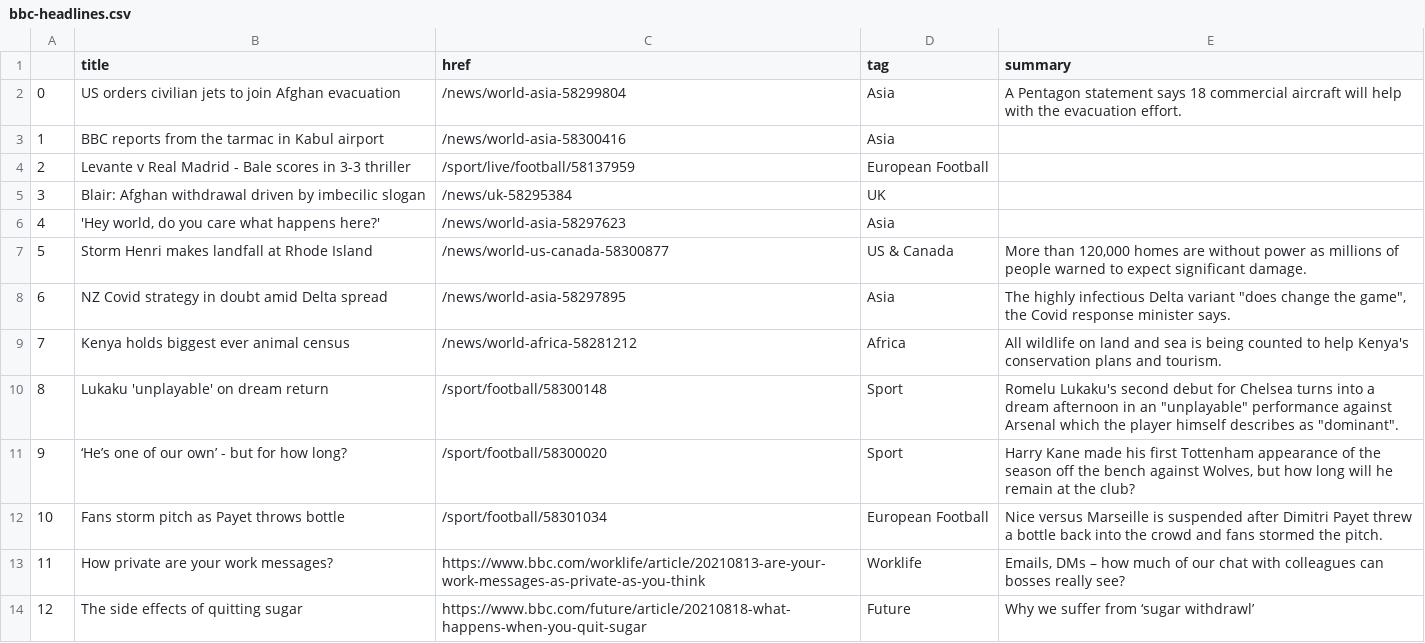
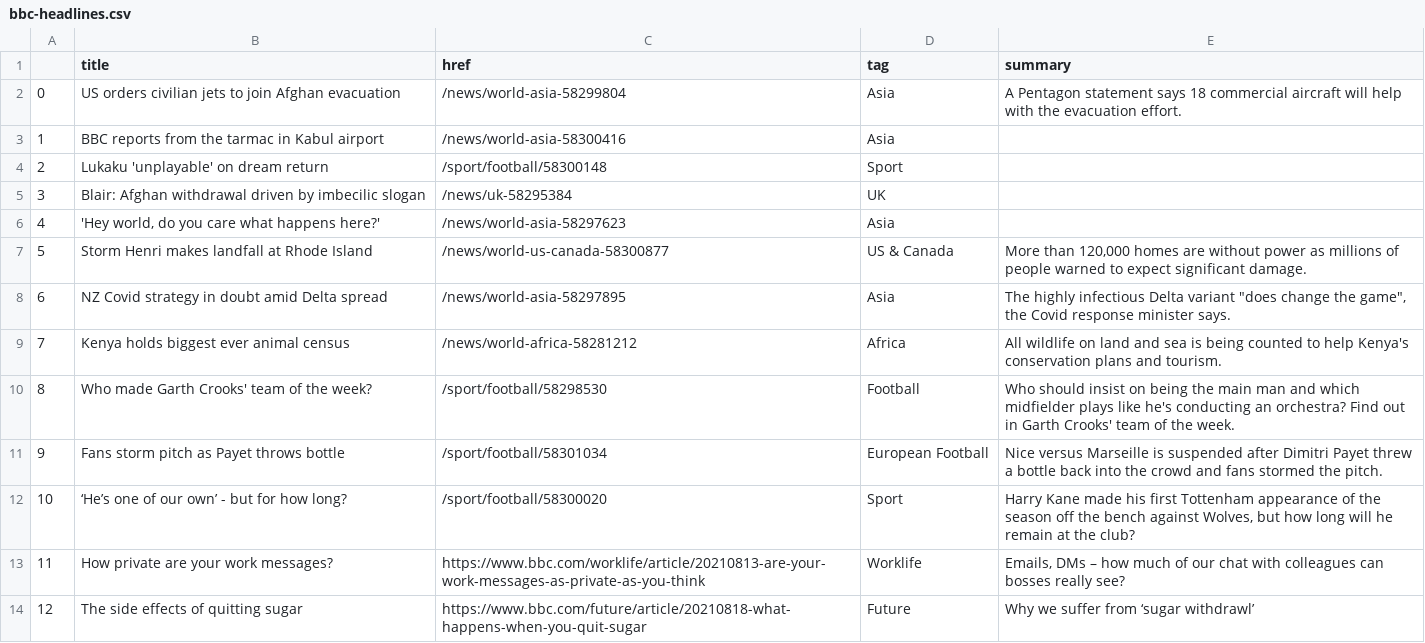
Before and after one commit to EMendy/Scraper_Info, a CSV file: bbc-headlines.csv, drawn as a sheet; only a part is shown.

```diff
--- a/bbc-headlines.csv
+++ b/bbc-headlines.csv
@@ -3,3 +3,3 @@
 1,BBC reports from the tarmac in Kabul airport,/news/world-asia-58300416,Asia,
-2,Levante v Real Madrid - Bale scores in 3-3 thriller,/sport/live/football/58137959,European Football,
+2,Lukaku 'unplayable' on dream return,/sport/football/58300148,Sport,
 3,Blair: Afghan withdrawal driven by imbecilic slogan,/news/uk-58295384,UK,
@@ -9,5 +9,5 @@
 7,Kenya holds biggest ever animal census,/news/world-africa-58281212,Africa,All wildlife on land and sea is being counted to help Kenya's conservation plans and tourism.
-8,Lukaku 'unplayable' on dream return,/sport/football/58300148,Sport,"Romelu Lukaku's second debut for Chelsea turns into a dream afternoon in an ""unplayable"" performance against Arsenal which the player himself describes as ""dominant""."
-9,‘He’s one of our own’ - but for how long?,/sport/football/58300020,Sport,"Harry Kane made his first Tottenham appearance of the season off the bench against Wolves, but how long will he remain at the club?"
-10,Fans storm pitch as Payet throws bottle,/sport/football/58301034,European Football,Nice versus Marseille is suspended after Dimitri Payet threw a bottle back into the crowd and fans stormed the pitch.
+8,Who made Garth Crooks' team of the week?,/sport/football/58298530,Football,Who should insist on being the main man and which midfielder plays like he's conducting an orchestra? Find out in Garth Crooks' team of the week.
+9,Fans storm pitch as Payet throws bottle,/sport/football/58301034,European Football,Nice versus Marseille is suspended after Dimitri Payet threw a bottle back into the crowd and fans stormed the pitch.
+10,‘He’s one of our own’ - but for how long?,/sport/football/58300020,Sport,"Harry Kane made his first Tottenham appearance of the season off the bench against Wolves, but how long will he remain at the club?"
 11,How private are your work messages?,https://www.bbc.com/worklife/article/20210813-are-your-work-messages-as-private-as-you-think,Worklife,"Emails, DMs – how much of our chat with colleagues can bosses really see?"
```
